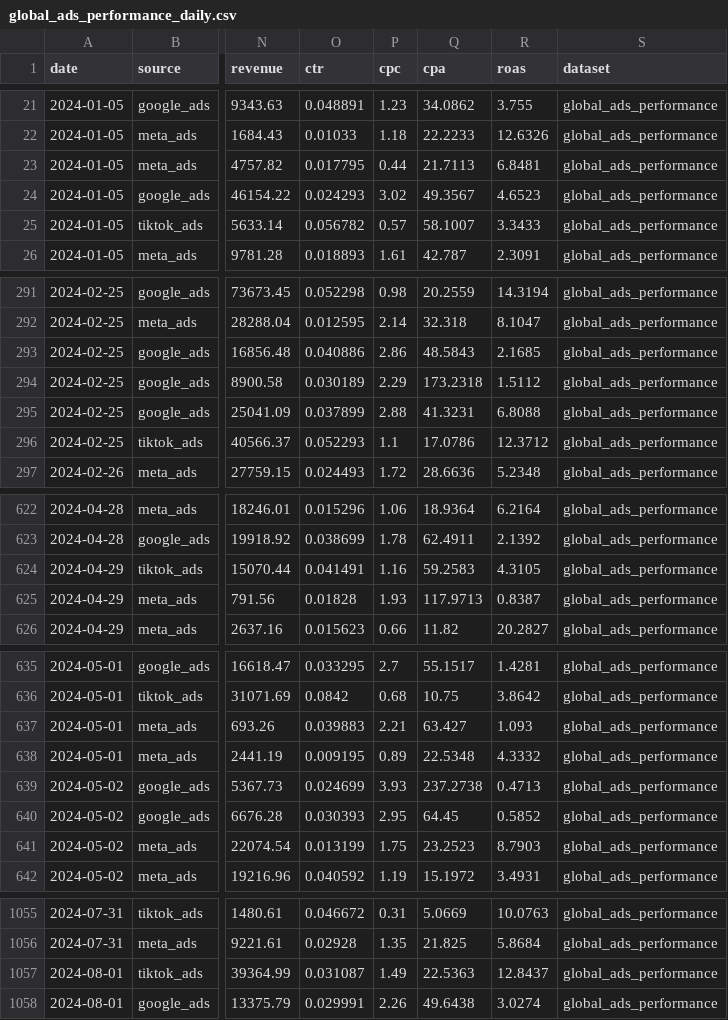
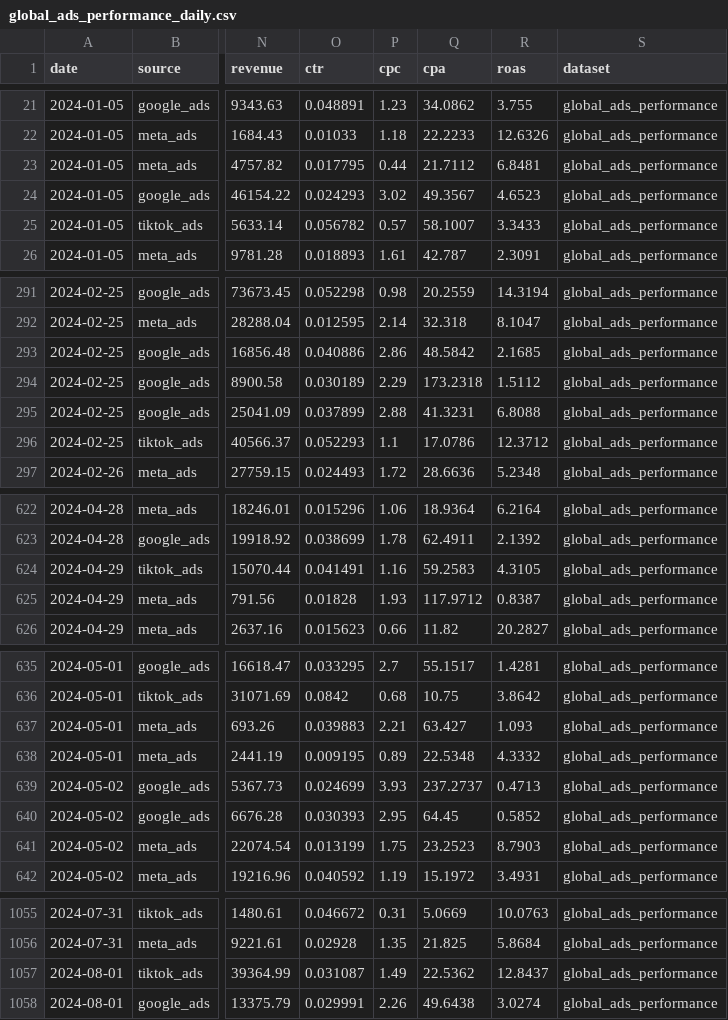
Before and after one commit to yyzquwu/react-marketing-ops-dashboard, a CSV file: public/data/global_ads_performance_daily.csv, drawn as a sheet; only a part is shown, gaps mark what is left out; the diff covers the shown part only; the diff names each change by its address in the sheet, - before the commit and + after, or states it on an @@ line.

Commit message:
Use SQL-native rounded dashboard data

```diff
--- a/public/data/global_ads_performance_daily.csv
+++ b/public/data/global_ads_performance_daily.csv
-Q23 (cpa): 21.7113
+Q23 (cpa): 21.7112
-Q293 (cpa): 48.5843
+Q293 (cpa): 48.5842
-Q625 (cpa): 117.9713
+Q625 (cpa): 117.9712
-Q639 (cpa): 237.2738
+Q639 (cpa): 237.2737
-Q1057 (cpa): 22.5363
+Q1057 (cpa): 22.5362
```
Also changed, not shown: 2 edited cells elsewhere in this file, 3 other files.
